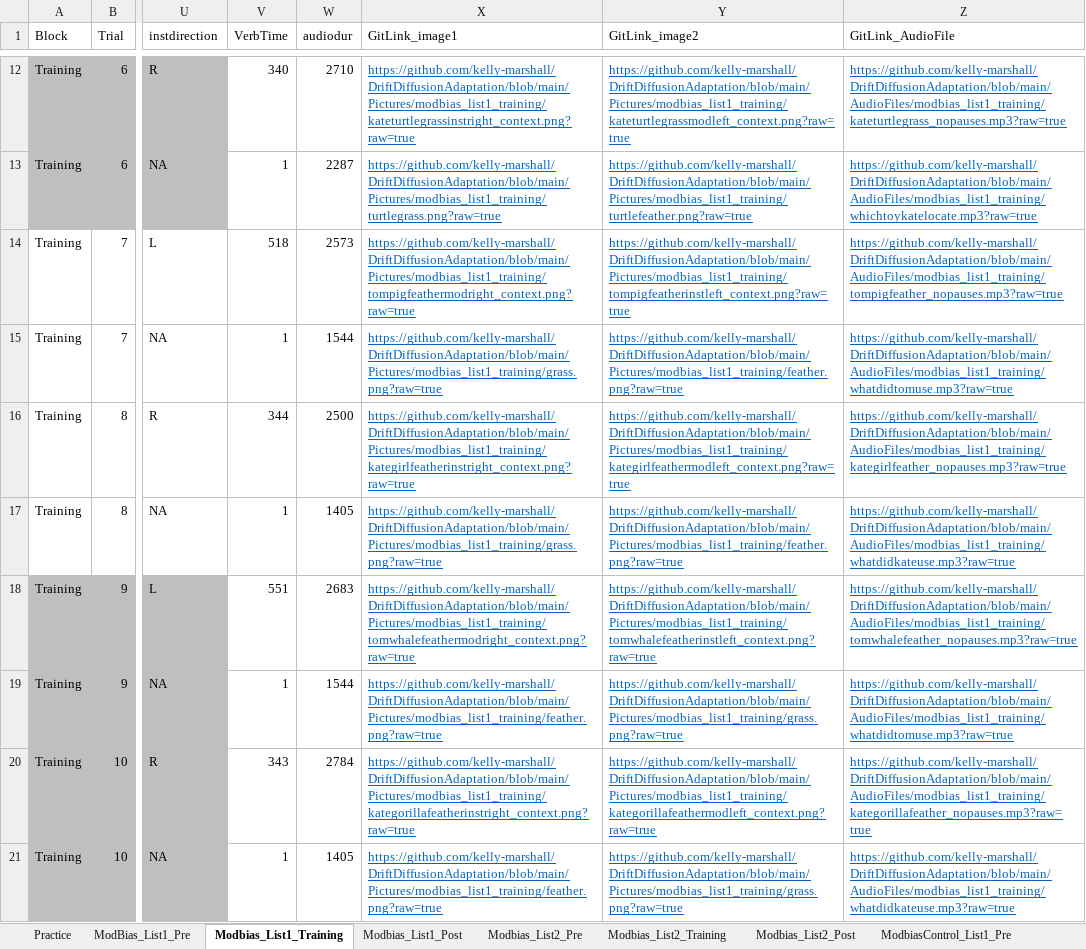
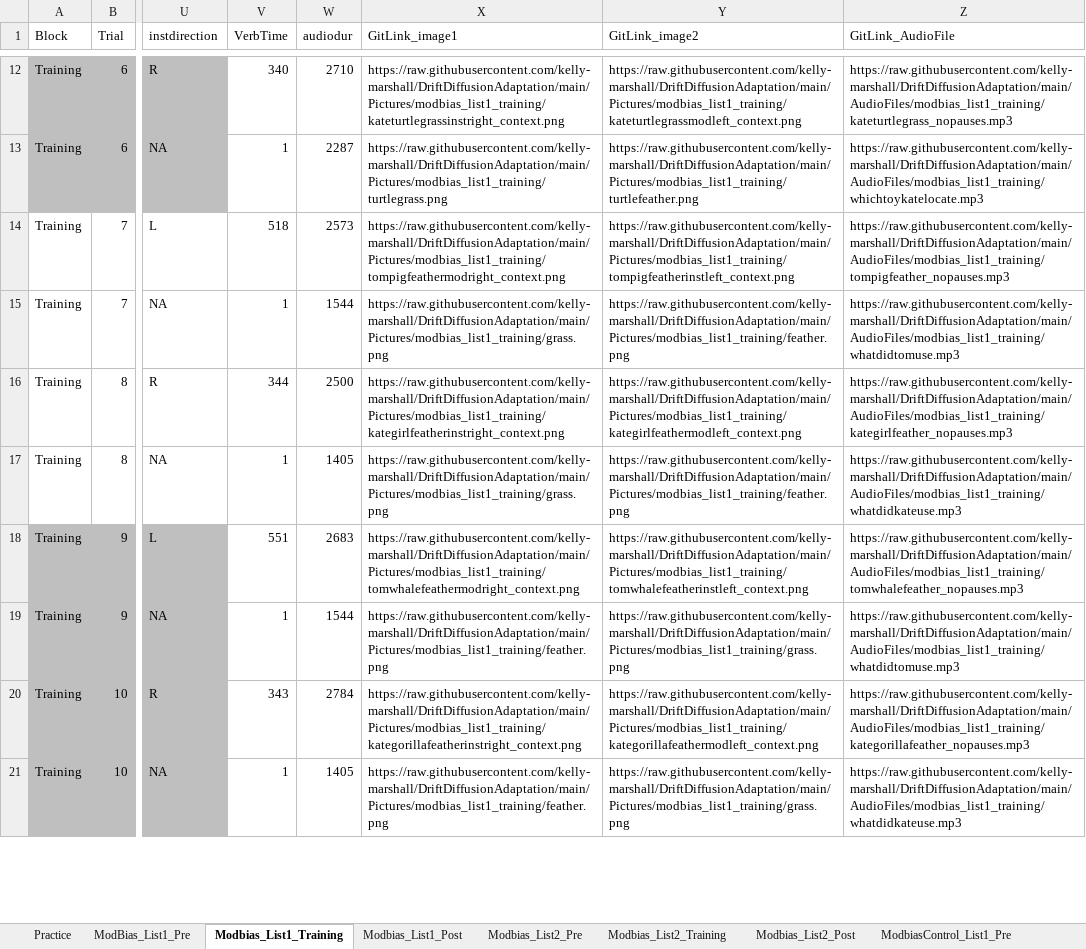
Before and after one commit to kelly-marshall/DriftDiffusionAdaptation, an Excel workbook: ExcelSheets/Stimuli_Final_wContext.xlsx, sheet Modbias_List1_Training, drawn as a sheet; only a part is shown, gaps mark what is left out; values as stored, in another font and other column widths than the file's, no borders; the diff covers the shown part only; the diff names each change by its address in the sheet, - before the commit and + after, or states it on an @@ line.

```diff
--- a/ExcelSheets/Stimuli_Final_wContext.xlsx (sheet Modbias_List1_Training)
+++ b/ExcelSheets/Stimuli_Final_wContext.xlsx (sheet Modbias_List1_Training)
@@ X12:Z21 underline: on → off, text colour: #0563C1 → black @@
-X12 (GitLink_image1): https://github.com/kelly-marshall/DriftDiffusionAdaptation/blob/main/Pictures/modbias_list1_training/kateturtlegrassinstright_context.png?raw=true
+X12 (GitLink_image1): https://raw.githubusercontent.com/kelly-marshall/DriftDiffusionAdaptation/main/Pictures/modbias_list1_training/kateturtlegrassinstright_context.png
-Y12 (GitLink_image2): https://github.com/kelly-marshall/DriftDiffusionAdaptation/blob/main/Pictures/modbias_list1_training/kateturtlegrassmodleft_context.png?raw=true
+Y12 (GitLink_image2): https://raw.githubusercontent.com/kelly-marshall/DriftDiffusionAdaptation/main/Pictures/modbias_list1_training/kateturtlegrassmodleft_context.png
-Z12 (GitLink_AudioFile): https://github.com/kelly-marshall/DriftDiffusionAdaptation/blob/main/AudioFiles/modbias_list1_training/kateturtlegrass_nopauses.mp3?raw=true
+Z12 (GitLink_AudioFile): https://raw.githubusercontent.com/kelly-marshall/DriftDiffusionAdaptation/main/AudioFiles/modbias_list1_training/kateturtlegrass_nopauses.mp3
-X13 (GitLink_image1): https://github.com/kelly-marshall/DriftDiffusionAdaptation/blob/main/Pictures/modbias_list1_training/turtlegrass.png?raw=true
+X13 (GitLink_image1): https://raw.githubusercontent.com/kelly-marshall/DriftDiffusionAdaptation/main/Pictures/modbias_list1_training/turtlegrass.png
-Y13 (GitLink_image2): https://github.com/kelly-marshall/DriftDiffusionAdaptation/blob/main/Pictures/modbias_list1_training/turtlefeather.png?raw=true
+Y13 (GitLink_image2): https://raw.githubusercontent.com/kelly-marshall/DriftDiffusionAdaptation/main/Pictures/modbias_list1_training/turtlefeather.png
-Z13 (GitLink_AudioFile): https://github.com/kelly-marshall/DriftDiffusionAdaptation/blob/main/AudioFiles/modbias_list1_training/whichtoykatelocate.mp3?raw=true
+Z13 (GitLink_AudioFile): https://raw.githubusercontent.com/kelly-marshall/DriftDiffusionAdaptation/main/AudioFiles/modbias_list1_training/whichtoykatelocate.mp3
-X14 (GitLink_image1): https://github.com/kelly-marshall/DriftDiffusionAdaptation/blob/main/Pictures/modbias_list1_training/tompigfeathermodright_context.png?raw=true
+X14 (GitLink_image1): https://raw.githubusercontent.com/kelly-marshall/DriftDiffusionAdaptation/main/Pictures/modbias_list1_training/tompigfeathermodright_context.png
-Y14 (GitLink_image2): https://github.com/kelly-marshall/DriftDiffusionAdaptation/blob/main/Pictures/modbias_list1_training/tompigfeatherinstleft_context.png?raw=true
+Y14 (GitLink_image2): https://raw.githubusercontent.com/kelly-marshall/DriftDiffusionAdaptation/main/Pictures/modbias_list1_training/tompigfeatherinstleft_context.png
-Z14 (GitLink_AudioFile): https://github.com/kelly-marshall/DriftDiffusionAdaptation/blob/main/AudioFiles/modbias_list1_training/tompigfeather_nopauses.mp3?raw=true
+Z14 (GitLink_AudioFile): https://raw.githubusercontent.com/kelly-marshall/DriftDiffusionAdaptation/main/AudioFiles/modbias_list1_training/tompigfeather_nopauses.mp3
-X15 (GitLink_image1): https://github.com/kelly-marshall/DriftDiffusionAdaptation/blob/main/Pictures/modbias_list1_training/grass.png?raw=true
+X15 (GitLink_image1): https://raw.githubusercontent.com/kelly-marshall/DriftDiffusionAdaptation/main/Pictures/modbias_list1_training/grass.png
-Y15 (GitLink_image2): https://github.com/kelly-marshall/DriftDiffusionAdaptation/blob/main/Pictures/modbias_list1_training/feather.png?raw=true
+Y15 (GitLink_image2): https://raw.githubusercontent.com/kelly-marshall/DriftDiffusionAdaptation/main/Pictures/modbias_list1_training/feather.png
-Z15 (GitLink_AudioFile): https://github.com/kelly-marshall/DriftDiffusionAdaptation/blob/main/AudioFiles/modbias_list1_training/whatdidtomuse.mp3?raw=true
+Z15 (GitLink_AudioFile): https://raw.githubusercontent.com/kelly-marshall/DriftDiffusionAdaptation/main/AudioFiles/modbias_list1_training/whatdidtomuse.mp3
-X16 (GitLink_image1): https://github.com/kelly-marshall/DriftDiffusionAdaptation/blob/main/Pictures/modbias_list1_training/kategirlfeatherinstright_context.png?raw=true
+X16 (GitLink_image1): https://raw.githubusercontent.com/kelly-marshall/DriftDiffusionAdaptation/main/Pictures/modbias_list1_training/kategirlfeatherinstright_context.png
-Y16 (GitLink_image2): https://github.com/kelly-marshall/DriftDiffusionAdaptation/blob/main/Pictures/modbias_list1_training/kategirlfeathermodleft_context.png?raw=true
+Y16 (GitLink_image2): https://raw.githubusercontent.com/kelly-marshall/DriftDiffusionAdaptation/main/Pictures/modbias_list1_training/kategirlfeathermodleft_context.png
-Z16 (GitLink_AudioFile): https://github.com/kelly-marshall/DriftDiffusionAdaptation/blob/main/AudioFiles/modbias_list1_training/kategirlfeather_nopauses.mp3?raw=true
+Z16 (GitLink_AudioFile): https://raw.githubusercontent.com/kelly-marshall/DriftDiffusionAdaptation/main/AudioFiles/modbias_list1_training/kategirlfeather_nopauses.mp3
-X17 (GitLink_image1): https://github.com/kelly-marshall/DriftDiffusionAdaptation/blob/main/Pictures/modbias_list1_training/grass.png?raw=true
+X17 (GitLink_image1): https://raw.githubusercontent.com/kelly-marshall/DriftDiffusionAdaptation/main/Pictures/modbias_list1_training/grass.png
-Y17 (GitLink_image2): https://github.com/kelly-marshall/DriftDiffusionAdaptation/blob/main/Pictures/modbias_list1_training/feather.png?raw=true
+Y17 (GitLink_image2): https://raw.githubusercontent.com/kelly-marshall/DriftDiffusionAdaptation/main/Pictures/modbias_list1_training/feather.png
-Z17 (GitLink_AudioFile): https://github.com/kelly-marshall/DriftDiffusionAdaptation/blob/main/AudioFiles/modbias_list1_training/whatdidkateuse.mp3?raw=true
+Z17 (GitLink_AudioFile): https://raw.githubusercontent.com/kelly-marshall/DriftDiffusionAdaptation/main/AudioFiles/modbias_list1_training/whatdidkateuse.mp3
-X18 (GitLink_image1): https://github.com/kelly-marshall/DriftDiffusionAdaptation/blob/main/Pictures/modbias_list1_training/tomwhalefeathermodright_context.png?raw=true
+X18 (GitLink_image1): https://raw.githubusercontent.com/kelly-marshall/DriftDiffusionAdaptation/main/Pictures/modbias_list1_training/tomwhalefeathermodright_context.png
-Y18 (GitLink_image2): https://github.com/kelly-marshall/DriftDiffusionAdaptation/blob/main/Pictures/modbias_list1_training/tomwhalefeatherinstleft_context.png?raw=true
+Y18 (GitLink_image2): https://raw.githubusercontent.com/kelly-marshall/DriftDiffusionAdaptation/main/Pictures/modbias_list1_training/tomwhalefeatherinstleft_context.png
-Z18 (GitLink_AudioFile): https://github.com/kelly-marshall/DriftDiffusionAdaptation/blob/main/AudioFiles/modbias_list1_training/tomwhalefeather_nopauses.mp3?raw=true
+Z18 (GitLink_AudioFile): https://raw.githubusercontent.com/kelly-marshall/DriftDiffusionAdaptation/main/AudioFiles/modbias_list1_training/tomwhalefeather_nopauses.mp3
-X19 (GitLink_image1): https://github.com/kelly-marshall/DriftDiffusionAdaptation/blob/main/Pictures/modbias_list1_training/feather.png?raw=true
+X19 (GitLink_image1): https://raw.githubusercontent.com/kelly-marshall/DriftDiffusionAdaptation/main/Pictures/modbias_list1_training/feather.png
-Y19 (GitLink_image2): https://github.com/kelly-marshall/DriftDiffusionAdaptation/blob/main/Pictures/modbias_list1_training/grass.png?raw=true
+Y19 (GitLink_image2): https://raw.githubusercontent.com/kelly-marshall/DriftDiffusionAdaptation/main/Pictures/modbias_list1_training/grass.png
-Z19 (GitLink_AudioFile): https://github.com/kelly-marshall/DriftDiffusionAdaptation/blob/main/AudioFiles/modbias_list1_training/whatdidtomuse.mp3?raw=true
+Z19 (GitLink_AudioFile): https://raw.githubusercontent.com/kelly-marshall/DriftDiffusionAdaptation/main/AudioFiles/modbias_list1_training/whatdidtomuse.mp3
-X20 (GitLink_image1): https://github.com/kelly-marshall/DriftDiffusionAdaptation/blob/main/Pictures/modbias_list1_training/kategorillafeatherinstright_context.png?raw=true
+X20 (GitLink_image1): https://raw.githubusercontent.com/kelly-marshall/DriftDiffusionAdaptation/main/Pictures/modbias_list1_training/kategorillafeatherinstright_context.png
-Y20 (GitLink_image2): https://github.com/kelly-marshall/DriftDiffusionAdaptation/blob/main/Pictures/modbias_list1_training/kategorillafeathermodleft_context.png?raw=true
+Y20 (GitLink_image2): https://raw.githubusercontent.com/kelly-marshall/DriftDiffusionAdaptation/main/Pictures/modbias_list1_training/kategorillafeathermodleft_context.png
-Z20 (GitLink_AudioFile): https://github.com/kelly-marshall/DriftDiffusionAdaptation/blob/main/AudioFiles/modbias_list1_training/kategorillafeather_nopauses.mp3?raw=true
+Z20 (GitLink_AudioFile): https://raw.githubusercontent.com/kelly-marshall/DriftDiffusionAdaptation/main/AudioFiles/modbias_list1_training/kategorillafeather_nopauses.mp3
-X21 (GitLink_image1): https://github.com/kelly-marshall/DriftDiffusionAdaptation/blob/main/Pictures/modbias_list1_training/feather.png?raw=true
+X21 (GitLink_image1): https://raw.githubusercontent.com/kelly-marshall/DriftDiffusionAdaptation/main/Pictures/modbias_list1_training/feather.png
-Y21 (GitLink_image2): https://github.com/kelly-marshall/DriftDiffusionAdaptation/blob/main/Pictures/modbias_list1_training/grass.png?raw=true
+Y21 (GitLink_image2): https://raw.githubusercontent.com/kelly-marshall/DriftDiffusionAdaptation/main/Pictures/modbias_list1_training/grass.png
-Z21 (GitLink_AudioFile): https://github.com/kelly-marshall/DriftDiffusionAdaptation/blob/main/AudioFiles/modbias_list1_training/whatdidkateuse.mp3?raw=true
+Z21 (GitLink_AudioFile): https://raw.githubusercontent.com/kelly-marshall/DriftDiffusionAdaptation/main/AudioFiles/modbias_list1_training/whatdidkateuse.mp3
```
Also changed, not shown: 834 edited cells and cell formats elsewhere in this sheet, sheet Modbias_List1_Post, sheet ModBias_List1_Pre.
